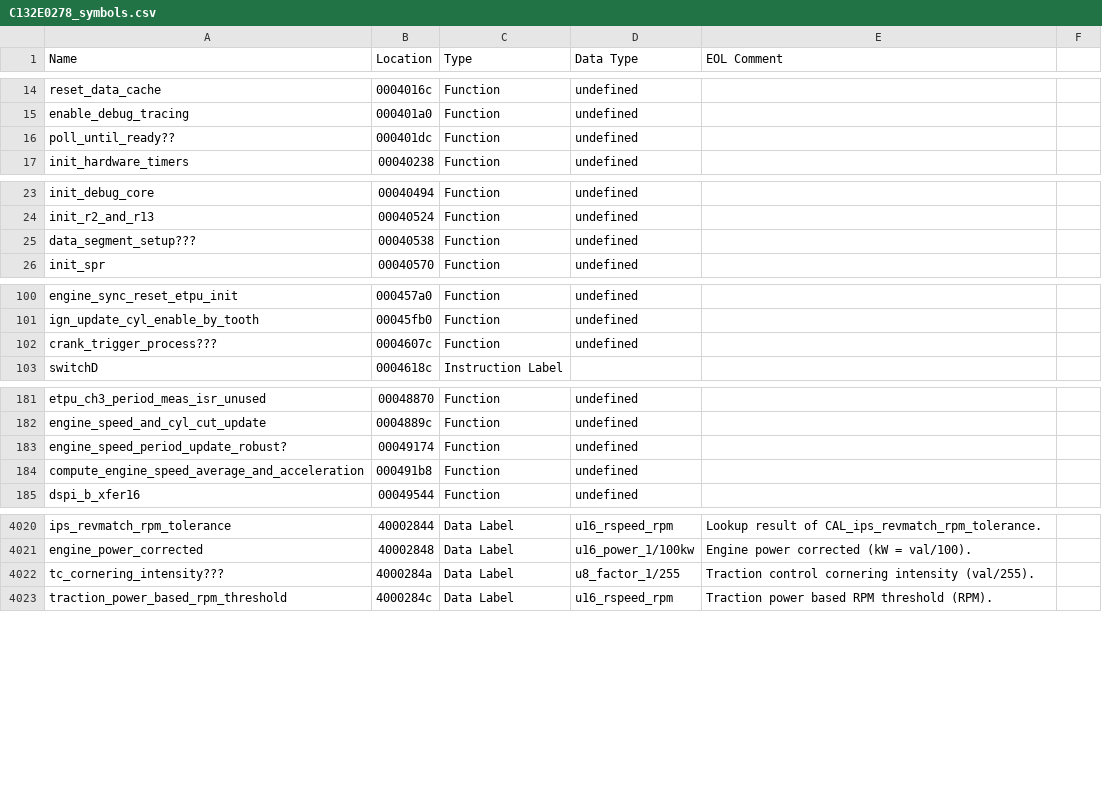
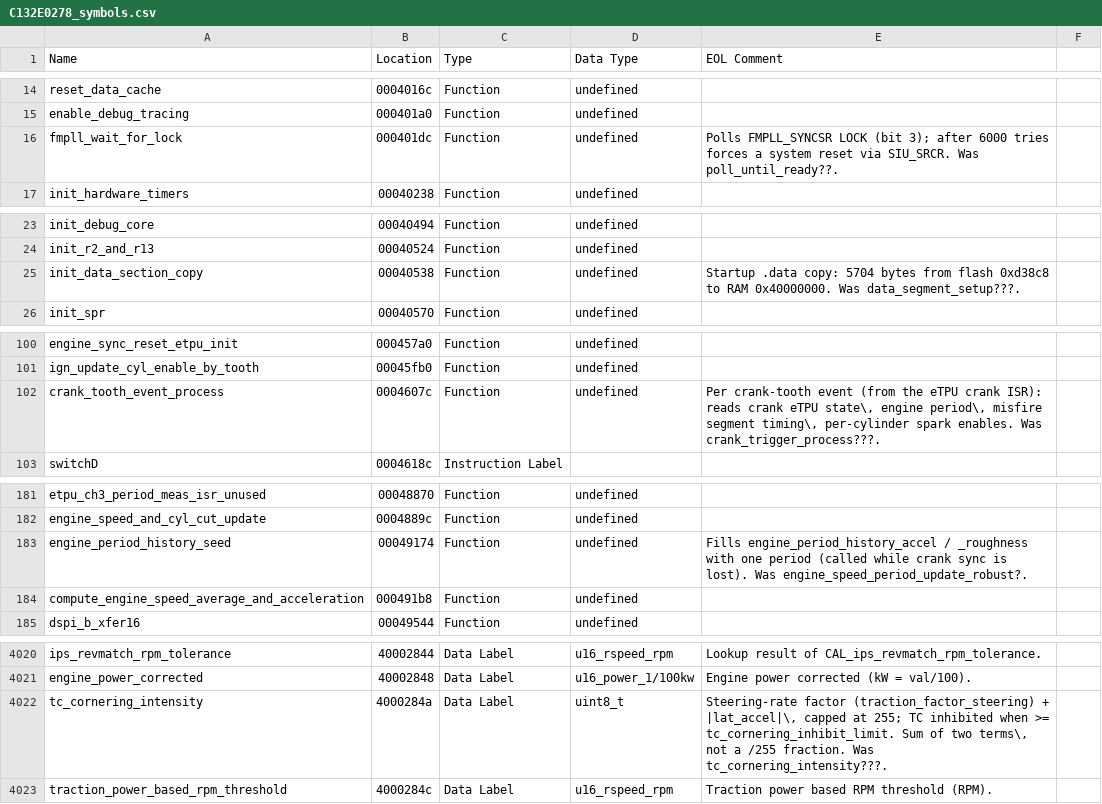
Before and after one commit to donour/LotusECU-T4e, a CSV file: disassembly/evora/C132E0278/C132E0278_symbols.csv, drawn as a sheet; only a part is shown, gaps mark what is left out; the diff covers the shown part only.

```diff
--- a/disassembly/evora/C132E0278/C132E0278_symbols.csv
+++ b/disassembly/evora/C132E0278/C132E0278_symbols.csv
@@ -15,3 +15,3 @@
 "enable_debug_tracing","000401a0","Function","undefined",""
-"poll_until_ready??","000401dc","Function","undefined",""
+"fmpll_wait_for_lock","000401dc","Function","undefined","Polls FMPLL_SYNCSR LOCK (bit 3); after 6000 tries forces a system reset via SIU_SRCR. Was poll_until_ready??."
 "init_hardware_timers","00040238","Function","undefined",""
@@ -24,3 +24,3 @@
 "init_r2_and_r13","00040524","Function","undefined",""
-"data_segment_setup???","00040538","Function","undefined",""
+"init_data_section_copy","00040538","Function","undefined","Startup .data copy: 5704 bytes from flash 0xd38c8 to RAM 0x40000000. Was data_segment_setup???."
 "init_spr","00040570","Function","undefined",""
@@ -101,3 +101,3 @@
 "ign_update_cyl_enable_by_tooth","00045fb0","Function","undefined",""
-"crank_trigger_process???","0004607c","Function","undefined",""
+"crank_tooth_event_process","0004607c","Function","undefined","Per crank-tooth event (from the eTPU crank ISR): reads crank eTPU state\, engine period\, misfire segment timing\, per-cylinder spark enables. Was crank_trigger_process???."
 "switchD","0004618c","Instruction Label","",""
@@ -182,3 +182,3 @@
 "engine_speed_and_cyl_cut_update","0004889c","Function","undefined",""
-"engine_speed_period_update_robust?","00049174","Function","undefined",""
+"engine_period_history_seed","00049174","Function","undefined","Fills engine_period_history_accel / _roughness with one period (called while crank sync is lost). Was engine_speed_period_update_robust?."
 "compute_engine_speed_average_and_acceleration","000491b8","Function","undefined",""
@@ -4029,3 +4029,3 @@
 "engine_power_corrected","40002848","Data Label","u16_power_1/100kw","Engine power corrected (kW = val/100)."
-"tc_cornering_intensity???","4000284a","Data Label","u8_factor_1/255","Traction control cornering intensity (val/255)."
+"tc_cornering_intensity","4000284a","Data Label","uint8_t","Steering-rate factor (traction_factor_steering) + |lat_accel|\, capped at 255; TC inhibited when >= tc_cornering_inhibit_limit. Sum of two terms\, not a /255 fraction. Was tc_cornering_intensity???."
 "traction_power_based_rpm_threshold","4000284c","Data Label","u16_rspeed_rpm","Traction power based RPM threshold (RPM)."
```
Also changed, not shown: 16 edited cells elsewhere in this file, 2 other files.
